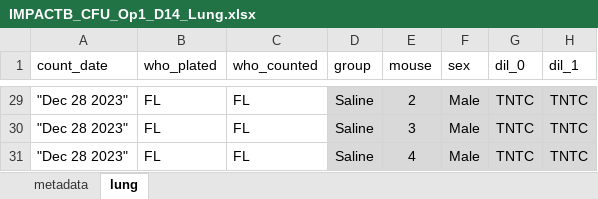
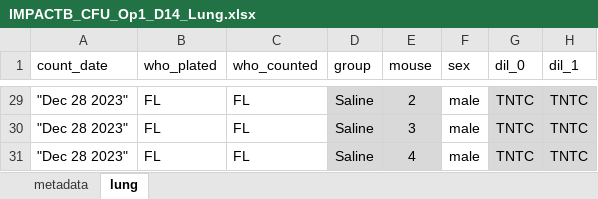
Before and after one commit to pmlnado/CFU_Pipeline, an Excel workbook: IMPAcTB_Lung_Option1/IMPACTB_CFU_Op1_D14_Lung.xlsx, sheet lung, drawn as a sheet; only a part is shown, gaps mark what is left out; values as stored, in another font and other column widths than the file's, no borders; the diff covers the shown part only; the diff names each change by its address in the sheet, - before the commit and + after, or states it on an @@ line.

```diff
--- a/IMPAcTB_Lung_Option1/IMPACTB_CFU_Op1_D14_Lung.xlsx (sheet lung)
+++ b/IMPAcTB_Lung_Option1/IMPACTB_CFU_Op1_D14_Lung.xlsx (sheet lung)
-F29:F31 (sex): Male
+F29:F31 (sex): male
-F29:F31 fill: #D9D9D9
+F29:F31 fill: none
```
Also changed, not shown: 27 edited cells and cell formats elsewhere in this sheet, IMPAcTB_Lung_Option1/IMPAcTB_CFU_Op1_D90_Lung.xlsx, 4 other files.
